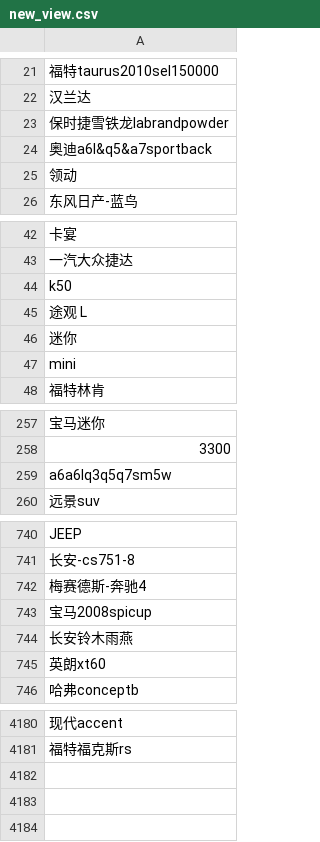
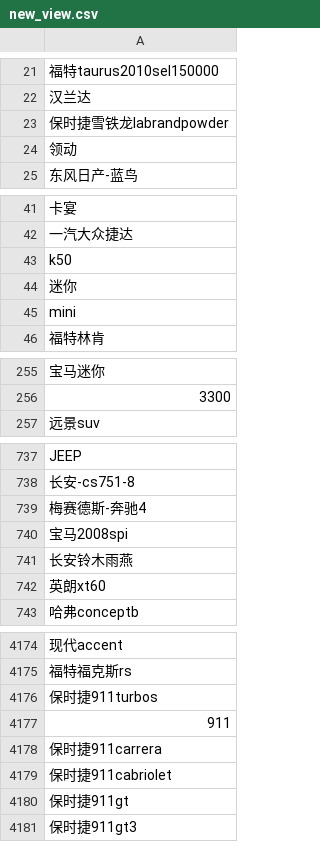
Before and after one commit to Lastdier/cike, a CSV file: data/new_view.csv, drawn as a sheet; only a part is shown, gaps mark what is left out; removed rows and columns are numbered as before the commit, all else as after; the diff covers the shown part only; the diff names each change by its address in the sheet, - before the commit and + after, or states it on an @@ line.

```diff
--- a/data/new_view.csv
+++ b/data/new_view.csv
-row 24: 奥迪a6l&q5&a7sportback
-row 45: 途观 L
-row 259: a6a6lq3q5q7sm5w
-A740: 宝马2008spicup
+A740: 宝马2008spi
+row 4176: 保时捷911turbos
+row 4177: 911
+row 4178: 保时捷911carrera
+row 4179: 保时捷911cabriolet
+row 4180: 保时捷911gt
+row 4181: 保时捷911gt3
```
Also changed, not shown: 3 removed rows elsewhere in this file, 1 other file.
